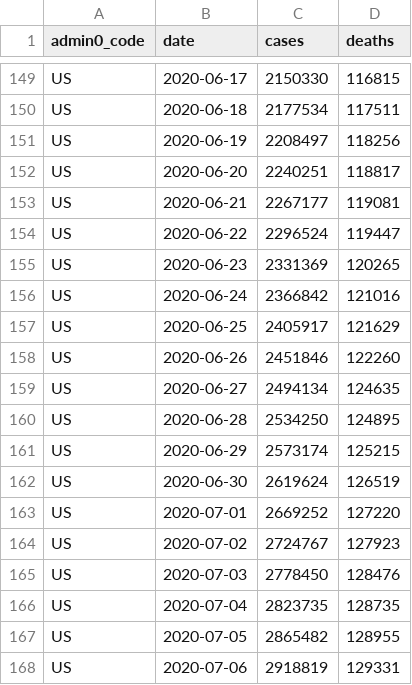
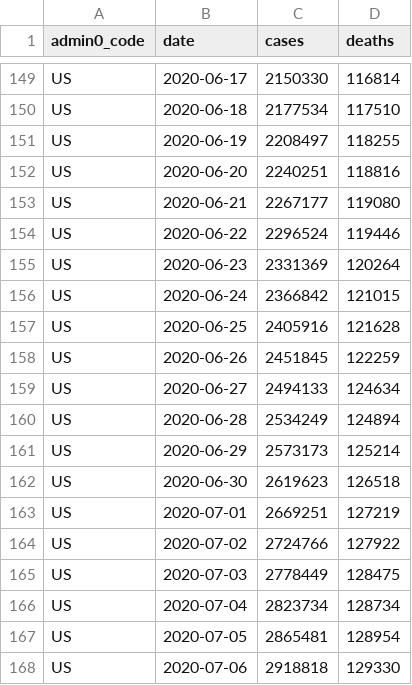
Before and after one commit to covid-open-data/xform-casecount-us-usafacts, a CSV file: output/admin0/US.csv, drawn as a sheet; only a part is shown, gaps mark what is left out; the diff covers the shown part only; the diff names each change by its address in the sheet, - before the commit and + after, or states it on an @@ line.

```diff
--- a/output/admin0/US.csv
+++ b/output/admin0/US.csv
-D149 (deaths): 116815
+D149 (deaths): 116814
-D150 (deaths): 117511
+D150 (deaths): 117510
-D151 (deaths): 118256
+D151 (deaths): 118255
-D152 (deaths): 118817
+D152 (deaths): 118816
-D153 (deaths): 119081
+D153 (deaths): 119080
-D154 (deaths): 119447
+D154 (deaths): 119446
-D155 (deaths): 120265
+D155 (deaths): 120264
-D156 (deaths): 121016
+D156 (deaths): 121015
-C157 (cases): 2405917
+C157 (cases): 2405916
-D157 (deaths): 121629
+D157 (deaths): 121628
-C158 (cases): 2451846
+C158 (cases): 2451845
-D158 (deaths): 122260
+D158 (deaths): 122259
-C159 (cases): 2494134
+C159 (cases): 2494133
-D159 (deaths): 124635
+D159 (deaths): 124634
-C160 (cases): 2534250
+C160 (cases): 2534249
-D160 (deaths): 124895
+D160 (deaths): 124894
-C161 (cases): 2573174
+C161 (cases): 2573173
-D161 (deaths): 125215
+D161 (deaths): 125214
-C162 (cases): 2619624
+C162 (cases): 2619623
-D162 (deaths): 126519
+D162 (deaths): 126518
-C163 (cases): 2669252
+C163 (cases): 2669251
-D163 (deaths): 127220
+D163 (deaths): 127219
-C164 (cases): 2724767
+C164 (cases): 2724766
-D164 (deaths): 127923
+D164 (deaths): 127922
-C165 (cases): 2778450
+C165 (cases): 2778449
-D165 (deaths): 128476
+D165 (deaths): 128475
-C166 (cases): 2823735
+C166 (cases): 2823734
-D166 (deaths): 128735
+D166 (deaths): 128734
-C167 (cases): 2865482
+C167 (cases): 2865481
-D167 (deaths): 128955
+D167 (deaths): 128954
-C168 (cases): 2918819
+C168 (cases): 2918818
-D168 (deaths): 129331
+D168 (deaths): 129330
```
Also changed, not shown: 2 added rows and 140 edited cells elsewhere in this file, output/admin1/US.csv.
